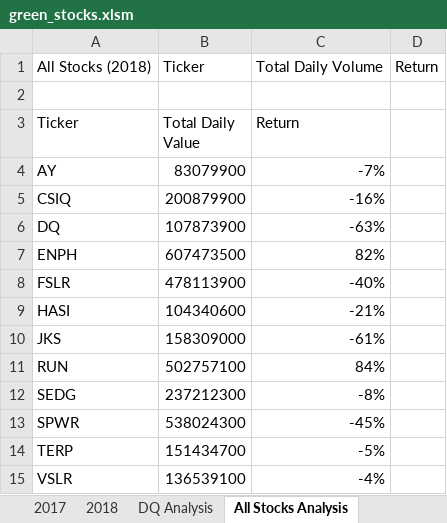
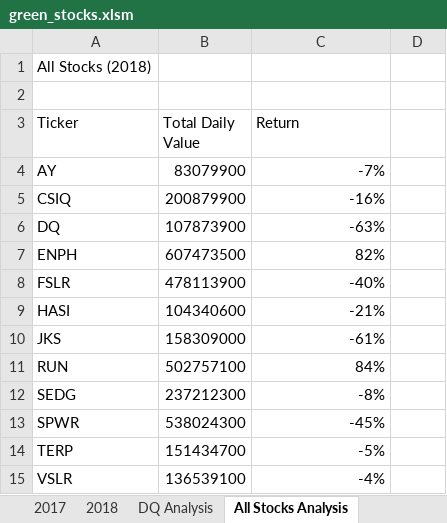
Before and after one commit to Orangexinlan/Stock-analysis, an Excel workbook: green_stocks.xlsm, sheet All Stocks Analysis, drawn as a sheet; values as stored, in another font and other column widths than the file's, no borders; the diff names each change by its address in the sheet, - before the commit and + after, or states it on an @@ line.

Commit message:
Update green_stocks.xlsm

```diff
--- a/green_stocks.xlsm (sheet All Stocks Analysis)
+++ b/green_stocks.xlsm (sheet All Stocks Analysis)
-B1 (Total Daily Value): Ticker
+B1 (Total Daily Value): (empty)
-C1 (Return): Total Daily Volume
+C1 (Return): (empty)
-D1: Return
+D1: (empty)
```
